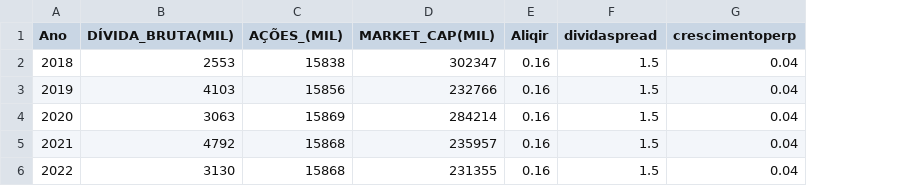
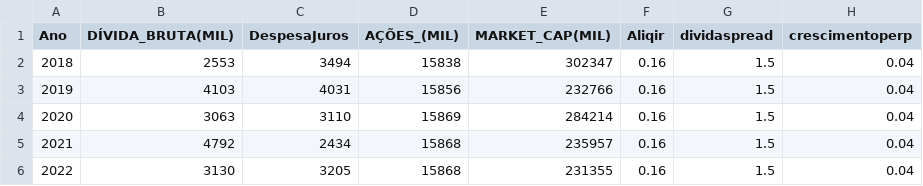
Before and after one commit to davicoelhomoura/Valuation-Ambev, a CSV file: Estrutura de Capital.csv, drawn as a sheet; the diff names each change by its address in the sheet, - before the commit and + after, or states it on an @@ line.

Commit message:
Add files via upload

```diff
--- a/Estrutura de Capital.csv
+++ b/Estrutura de Capital.csv
+column C (DespesaJuros), rows 2-6: 3494 | 4031 | 3110 | 2434 | 3205
```
